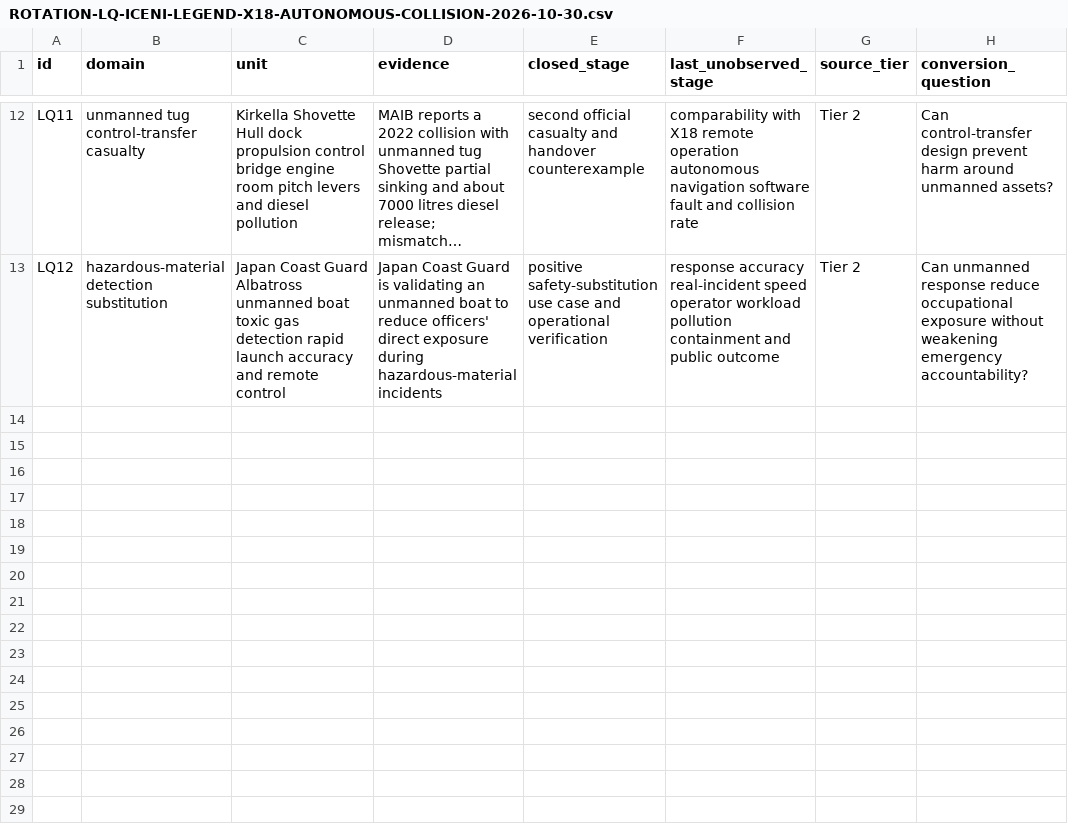
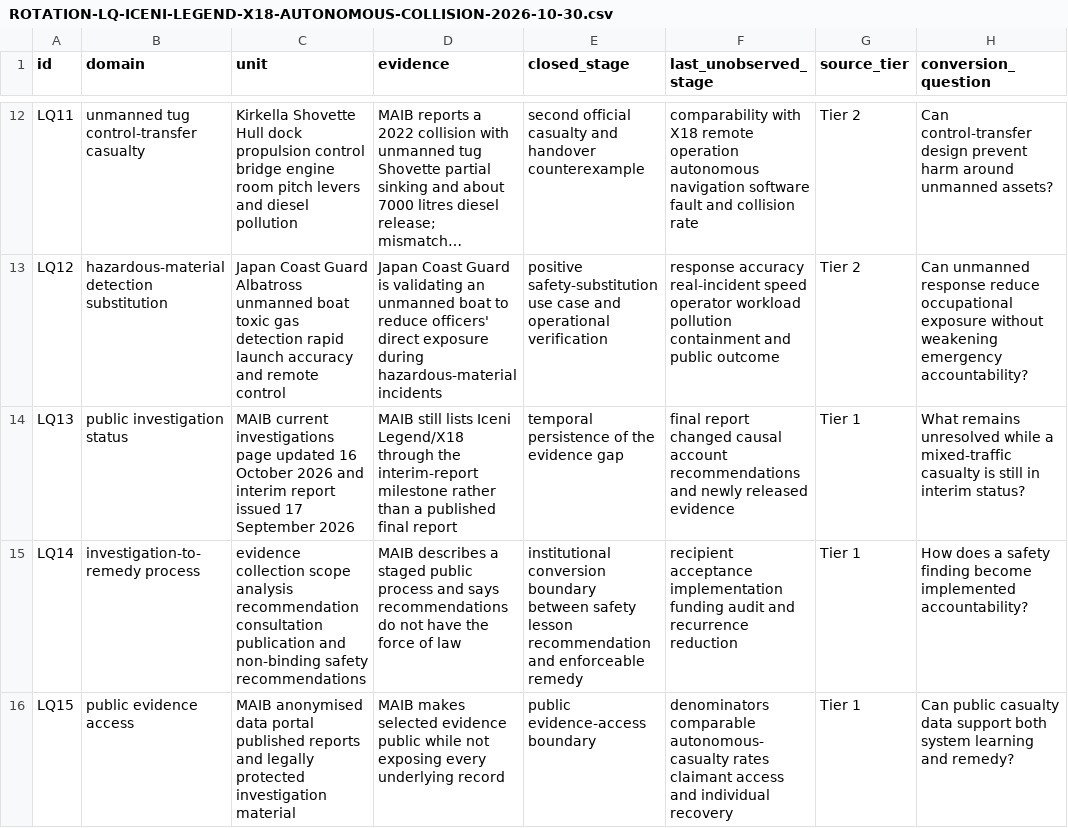
Before and after one commit to mehtama1234/cultural-geopolitical-theme-mining, a CSV file: analysis/ROTATION-LQ-ICENI-LEGEND-X18-AUTONOMOUS-COLLISION-2026-10-30.csv, drawn as a sheet; only a part is shown, gaps mark what is left out; long unchanged cells end in …; the diff names each change by its address in the sheet, - before the commit and + after, or states it on an @@ line.

Commit message:
Deepen Iceni collision investigation evidence

```diff
--- a/analysis/ROTATION-LQ-ICENI-LEGEND-X18-AUTONOMOUS-COLLISION-2026-10-30.csv
+++ b/analysis/ROTATION-LQ-ICENI-LEGEND-X18-AUTONOMOUS-COLLISION-2026-10-30.csv
+row 14: LQ13 | public investigation status | MAIB current investigations page updated 16 October 2026 and interim report issued 17 September 2026 | MAIB still lists Iceni Legend/X18 through the interim-report milestone rather than a published final report | temporal persistence of the evidence gap | final report changed causal account recommendations and newly released evidence | Tier 1 | What remains unresolved while a mixed-traffic casualty is still in interim status?
+row 15: LQ14 | investigation-to-remedy process | evidence collection scope analysis recommendation consultation publication and non-binding safety recommendations | MAIB describes a staged public process and says recommendations do not have the force of law | institutional conversion boundary between safety lesson recommendation and enforceable remedy | recipient acceptance implementation funding audit and recurrence reduction | Tier 1 | How does a safety finding become implemented accountability?
+row 16: LQ15 | public evidence access | MAIB anonymised data portal published reports and legally protected investigation material | MAIB makes selected evidence public while not exposing every underlying record | public evidence-access boundary | denominators comparable autonomous-casualty rates claimant access and individual recovery | Tier 1 | Can public casualty data support both system learning and remedy?
```
Also changed, not shown: 3 other files.
